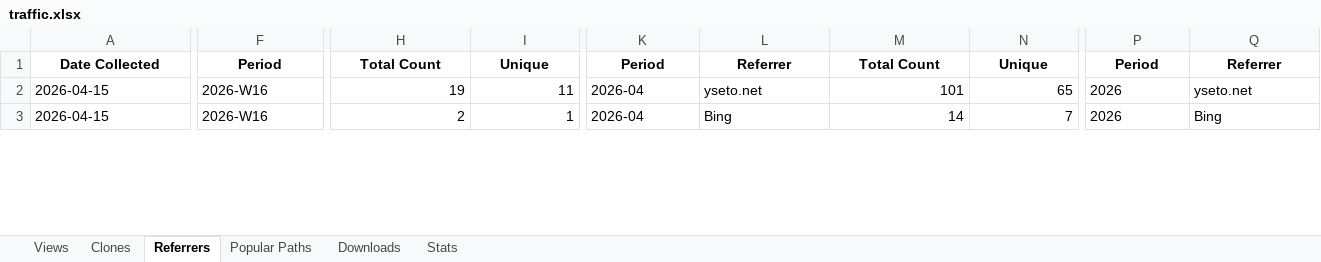
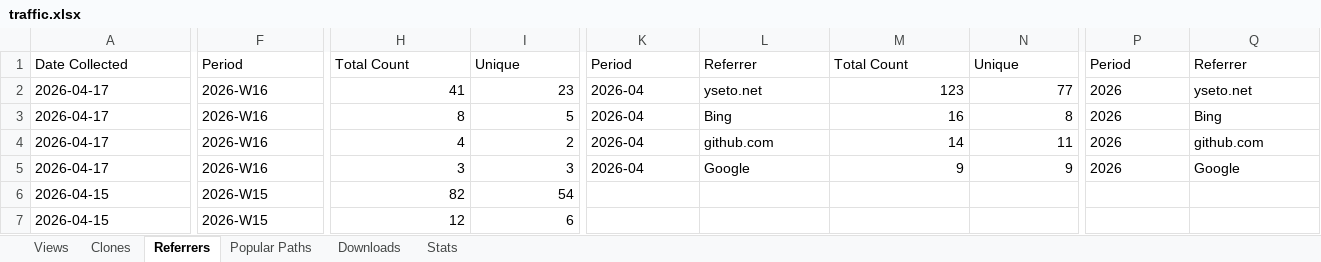
Before and after one commit to seto77/CSManager, an Excel workbook: CSManager/traffic.xlsx, sheet Referrers, drawn as a sheet; only a part is shown, gaps mark what is left out; values as stored, in another font and other column widths than the file's, no borders; addresses are those after the commit; rows hold the shown columns only; the diff covers the shown part only; the diff names each change by its address in the sheet, - before the commit and + after, or states it on an @@ line.

```diff
--- a/CSManager/traffic.xlsx (sheet Referrers)
+++ b/CSManager/traffic.xlsx (sheet Referrers)
@@ A1 bold: on → off, alignment: center → left @@
@@ F1:I1 bold: on → off, alignment: center → left @@
@@ K1:N1 bold: on → off, alignment: center → left @@
@@ P1:Q1 bold: on → off, alignment: center → left @@
+row 2: 2026-04-17 | 2026-W16 | 41 | 23 | 2026-04 | yseto.net | 123 | 77 | 2026 | yseto.net
+row 3: 2026-04-17 | 2026-W16 | 8 | 5 | 2026-04 | Bing | 16 | 8 | 2026 | Bing
+row 4: 2026-04-17 | 2026-W16 | 4 | 2 | 2026-04 | github.com | 14 | 11 | 2026 | github.com
+row 5: 2026-04-17 | 2026-W16 | 3 | 3 | 2026-04 | Google | 9 | 9 | 2026 | Google
-F6:F7: 2026-W16
+F6:F7: 2026-W15
-H6: 19
+H6: 82
-I6: 11
+I6: 54
-K6:K7: 2026-04
+K6:K7: (empty)
-L6: yseto.net
+L6: (empty)
-M6: 101
+M6: (empty)
-N6: 65
+N6: (empty)
-P6:P7: 2026
+P6:P7: (empty)
-Q6: yseto.net
+Q6: (empty)
-H7: 2
+H7: 12
-I7: 1
+I7: 6
-L7: Bing
+L7: (empty)
-M7: 14
+M7: (empty)
-N7: 7
+N7: (empty)
-Q7: Bing
+Q7: (empty)
```
Also changed, not shown: 42 edited cells and cell formats elsewhere in this sheet, sheet Popular Paths, sheet Views, sheet Stats, sheet Clones, sheet Downloads.
